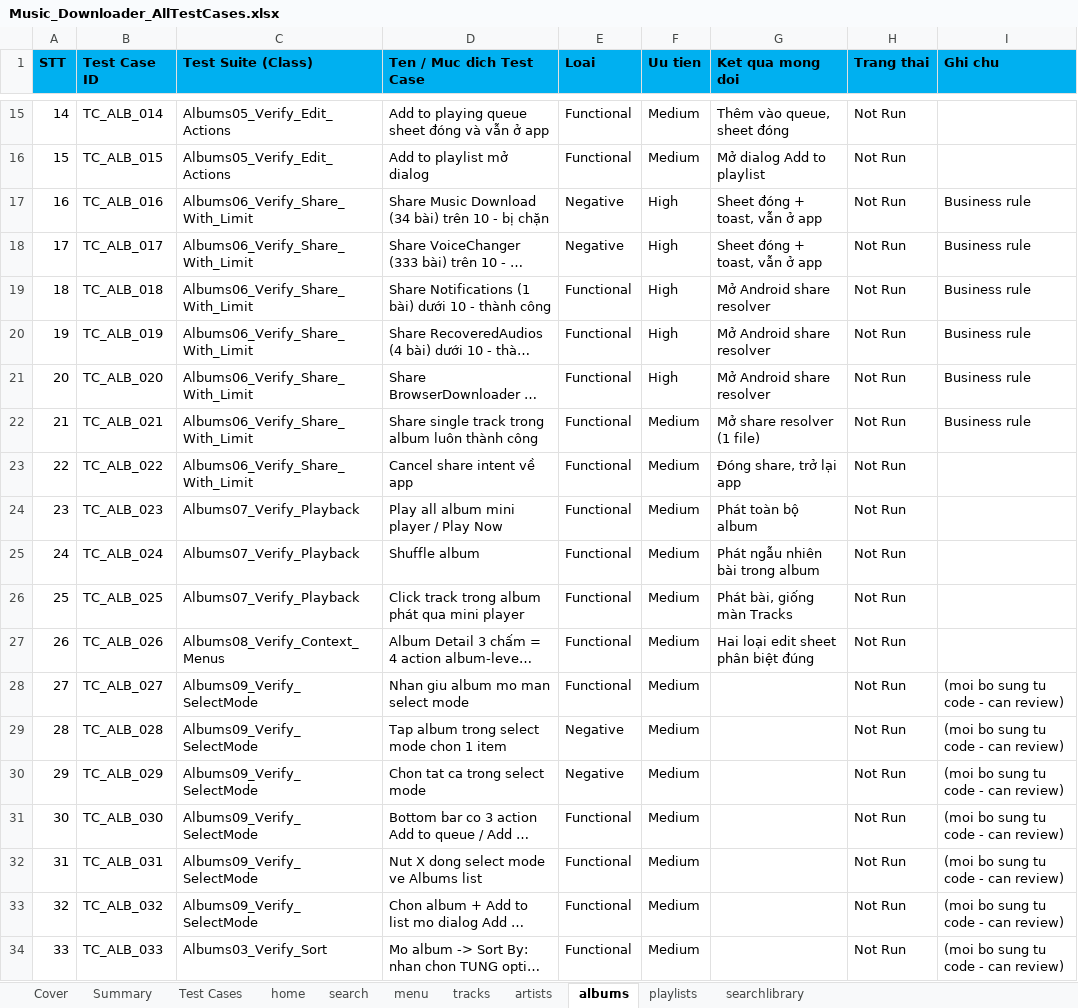
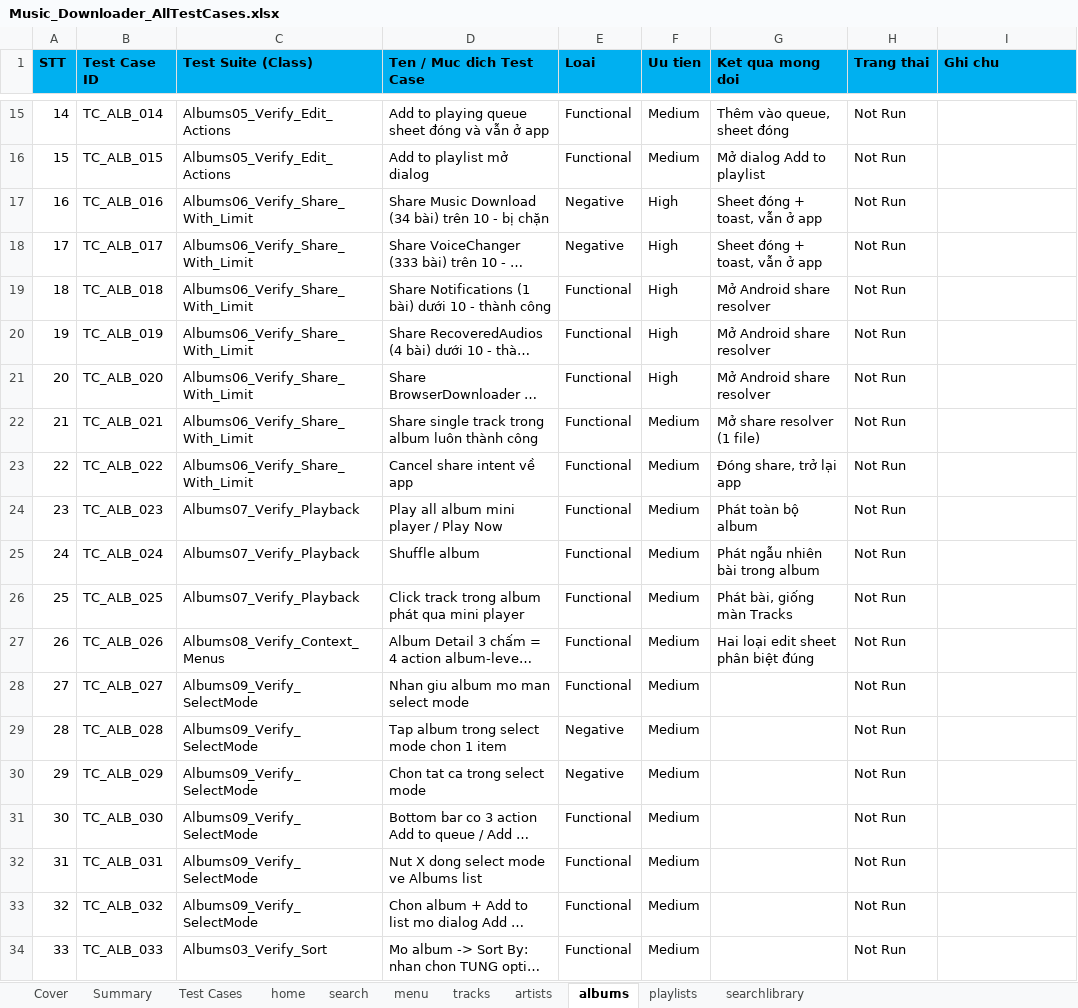
Before and after one commit to Phongnc23/MusicDownloader_New_Automation, an Excel workbook: docs/testcases/Music_Downloader_AllTestCases.xlsx, sheet albums, drawn as a sheet; only a part is shown, gaps mark what is left out; long unchanged cells end in …; values as stored, in another font and other column widths than the file's, no borders; the diff names each change by its address in the sheet, - before the commit and + after, or states it on an @@ line.

```diff
--- a/docs/testcases/Music_Downloader_AllTestCases.xlsx (sheet albums)
+++ b/docs/testcases/Music_Downloader_AllTestCases.xlsx (sheet albums)
-I17:I22 (Ghi chu): Business rule
+I17:I22 (Ghi chu): (empty)
-I28:I34 (Ghi chu): (moi bo sung tu code - can review)
+I28:I34 (Ghi chu): (empty)
```
Also changed, not shown: sheet Test Cases, sheet menu, sheet artists, sheet Summary, sheet tracks, sheet home, 2 more sheets, 2 other files.
